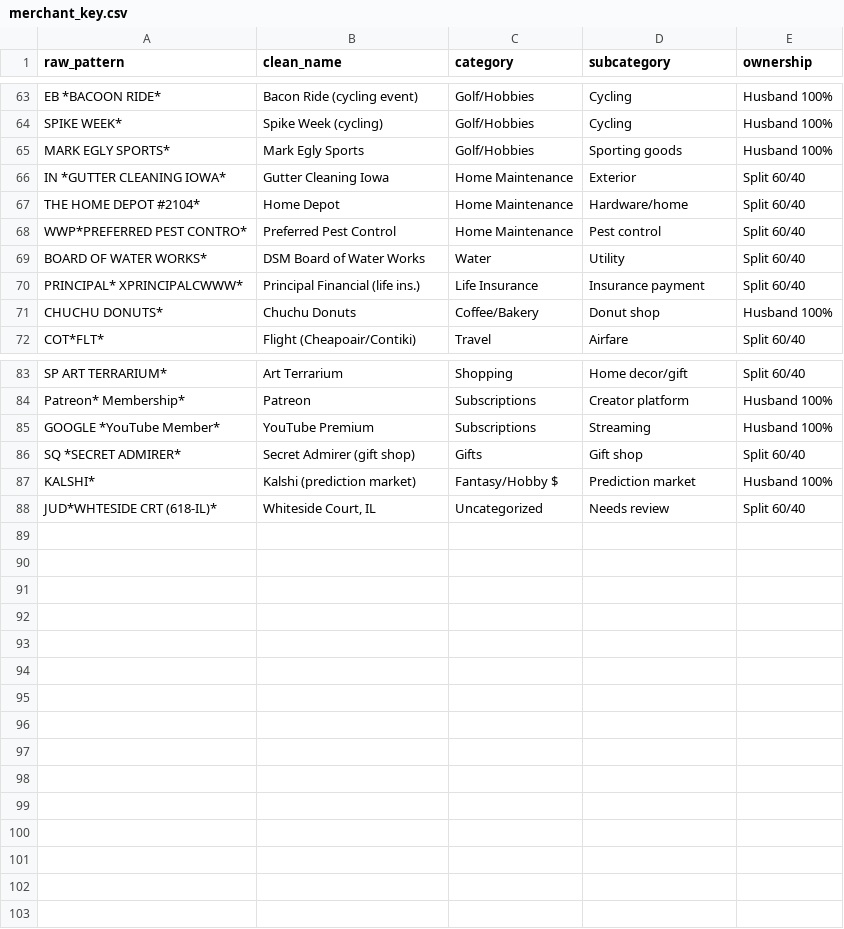
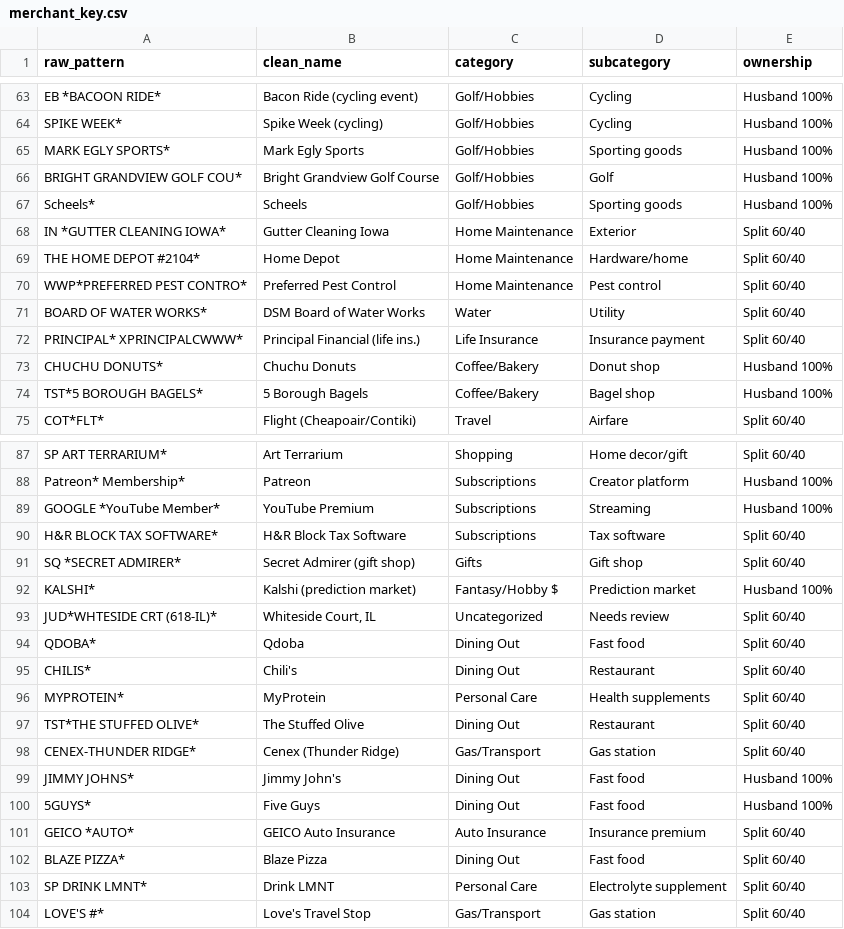
Before and after one commit to ruckus1010/discipline, a CSV file: merchant_key.csv, drawn as a sheet; only a part is shown, gaps mark what is left out; the diff covers the shown part only; the diff names each change by its address in the sheet, - before the commit and + after, or states it on an @@ line.

Commit message:
Add 16 new merchants from Feb 21 - Mar 23 cycle; update Jersey Mike's to husband 100%; broaden Casey's pattern to match any store number; add Auto Insurance category

```diff
--- a/merchant_key.csv
+++ b/merchant_key.csv
+row 66: BRIGHT GRANDVIEW GOLF COU* | Bright Grandview Golf Course | Golf/Hobbies | Golf | Husband 100%
+row 67: Scheels* | Scheels | Golf/Hobbies | Sporting goods | Husband 100%
+row 74: TST*5 BOROUGH BAGELS* | 5 Borough Bagels | Coffee/Bakery | Bagel shop | Husband 100%
+row 90: H&R BLOCK TAX SOFTWARE* | H&R Block Tax Software | Subscriptions | Tax software | Split 60/40
+row 94: QDOBA* | Qdoba | Dining Out | Fast food | Split 60/40
+row 95: CHILIS* | Chili's | Dining Out | Restaurant | Split 60/40
+row 96: MYPROTEIN* | MyProtein | Personal Care | Health supplements | Split 60/40
+row 97: TST*THE STUFFED OLIVE* | The Stuffed Olive | Dining Out | Restaurant | Split 60/40
+row 98: CENEX-THUNDER RIDGE* | Cenex (Thunder Ridge) | Gas/Transport | Gas station | Split 60/40
+row 99: JIMMY JOHNS* | Jimmy John's | Dining Out | Fast food | Husband 100%
+row 100: 5GUYS* | Five Guys | Dining Out | Fast food | Husband 100%
+row 101: GEICO *AUTO* | GEICO Auto Insurance | Auto Insurance | Insurance premium | Split 60/40
+row 102: BLAZE PIZZA* | Blaze Pizza | Dining Out | Fast food | Split 60/40
+row 103: SP DRINK LMNT* | Drink LMNT | Personal Care | Electrolyte supplement | Split 60/40
+row 104: LOVE'S #* | Love's Travel Stop | Gas/Transport | Gas station | Split 60/40
```
Also changed, not shown: 1 added row and 2 edited cells elsewhere in this file.
